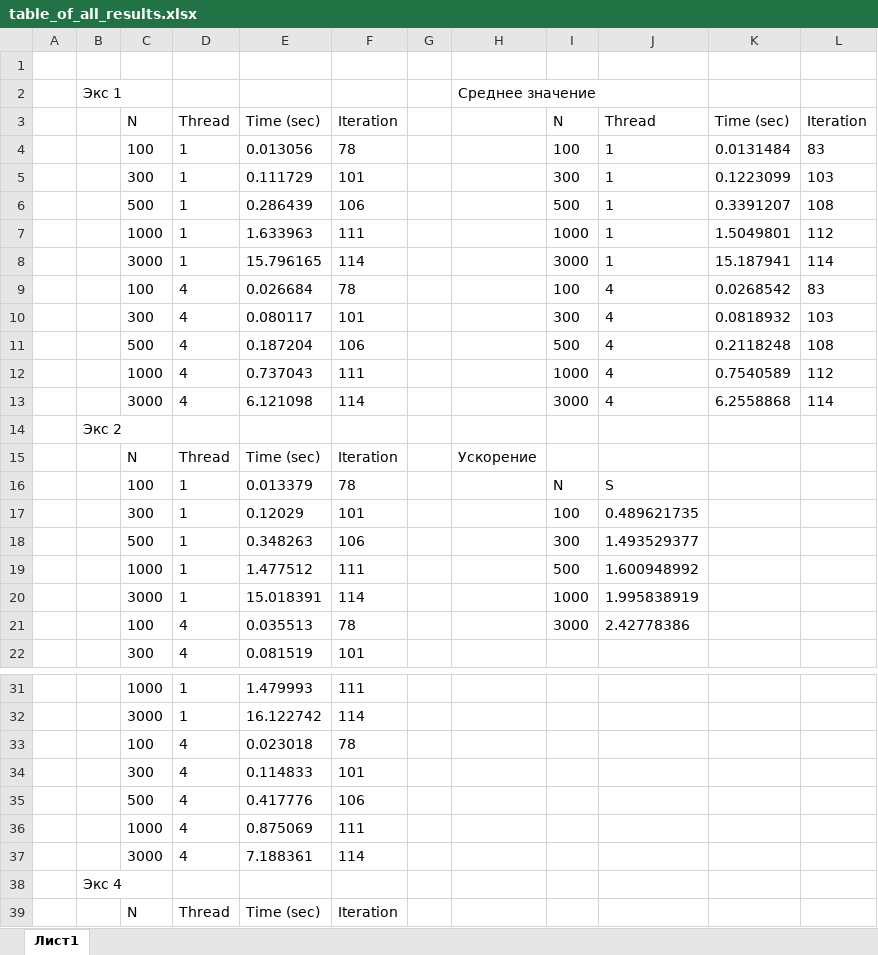
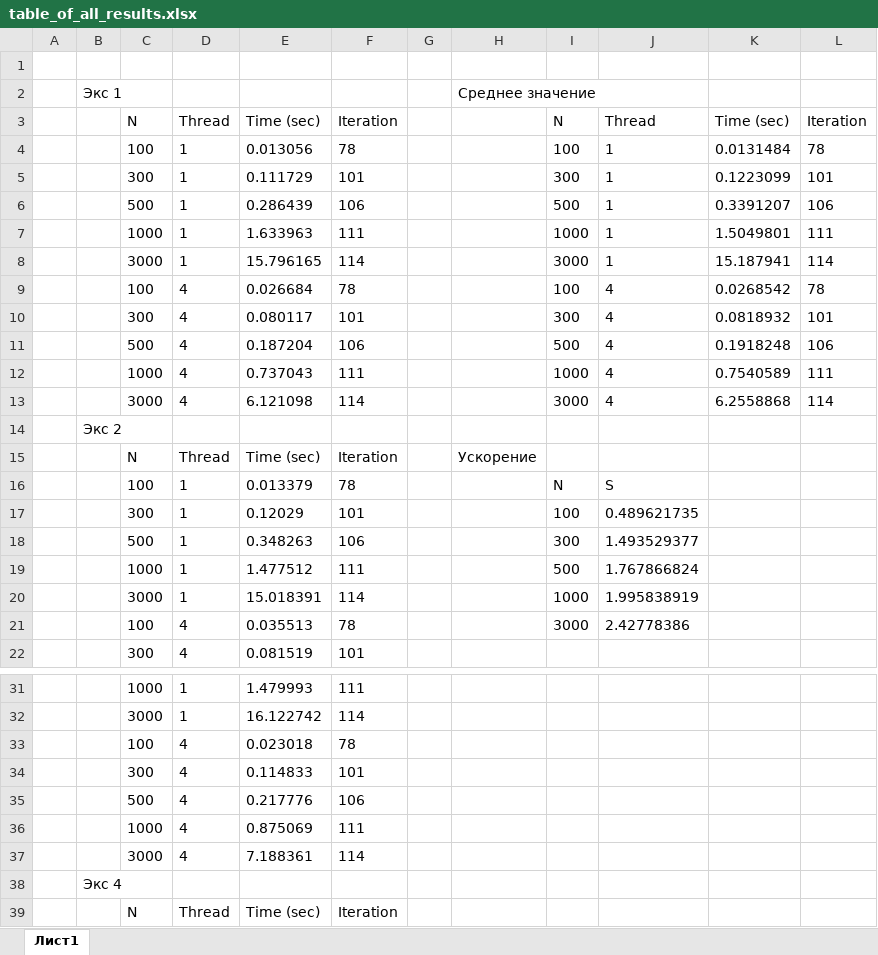
Before and after one commit to Urtix/Computational-mathematics, an Excel workbook: task1/Result/res_f6/table_of_all_results.xlsx, sheet Лист1, drawn as a sheet; only a part is shown, gaps mark what is left out; values as stored, in another font and other column widths than the file's, no borders; the diff names each change by its address in the sheet, - before the commit and + after, or states it on an @@ line.

```diff
--- a/task1/Result/res_f6/table_of_all_results.xlsx (sheet Лист1)
+++ b/task1/Result/res_f6/table_of_all_results.xlsx (sheet Лист1)
-L4: 83
+L4: 78
-L5: 103
+L5: 101
-L6: 108
+L6: 106
-L7: 112
+L7: 111
-L9: 83
+L9: 78
-L10: 103
+L10: 101
-K11: 0.2118248
+K11: 0.1918248
-L11: 108
+L11: 106
-L12: 112
+L12: 111
-J19: 1.600948992
+J19: 1.767866824
-E35: 0.417776
+E35: 0.217776
```
Also changed, not shown: task1/Result/res_f7/table_of_all_results.xlsx, 18 other files.
